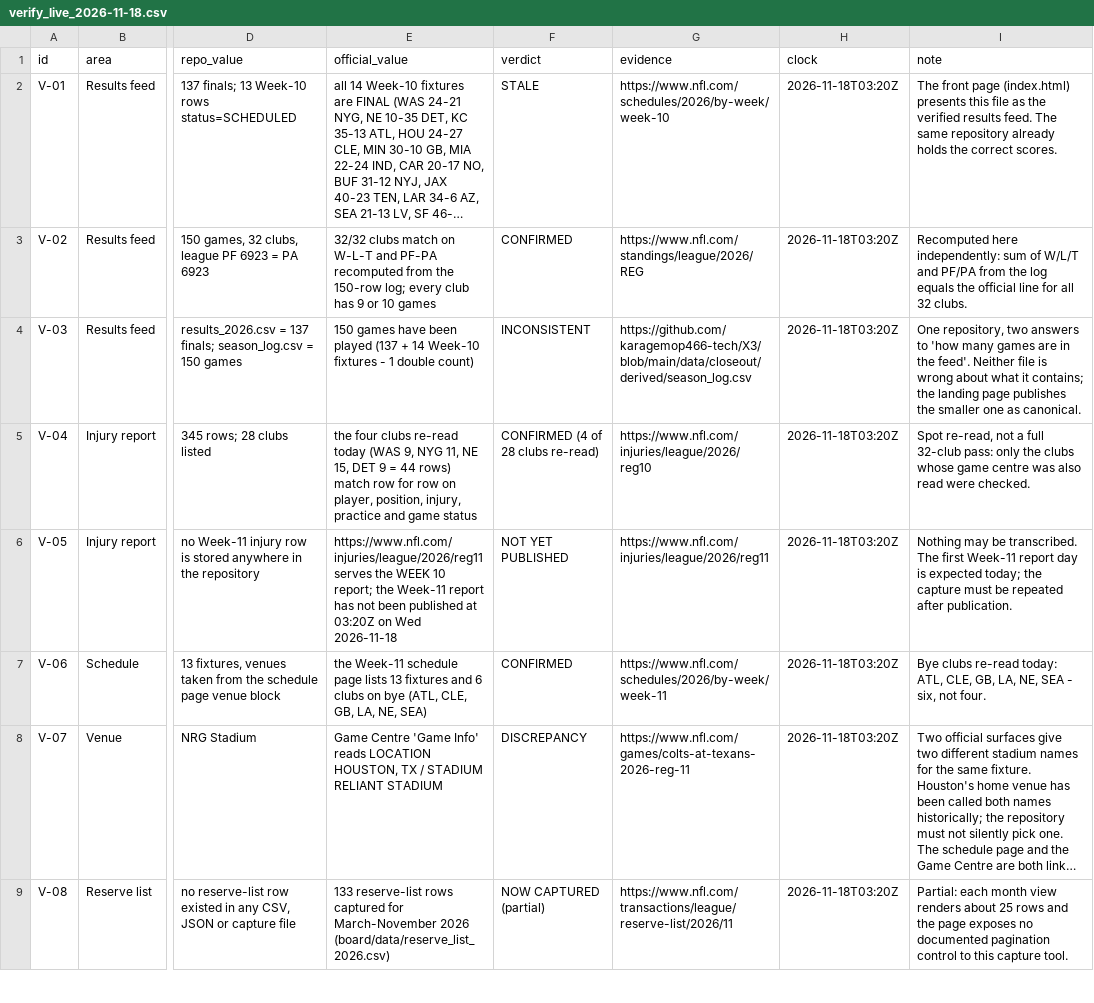
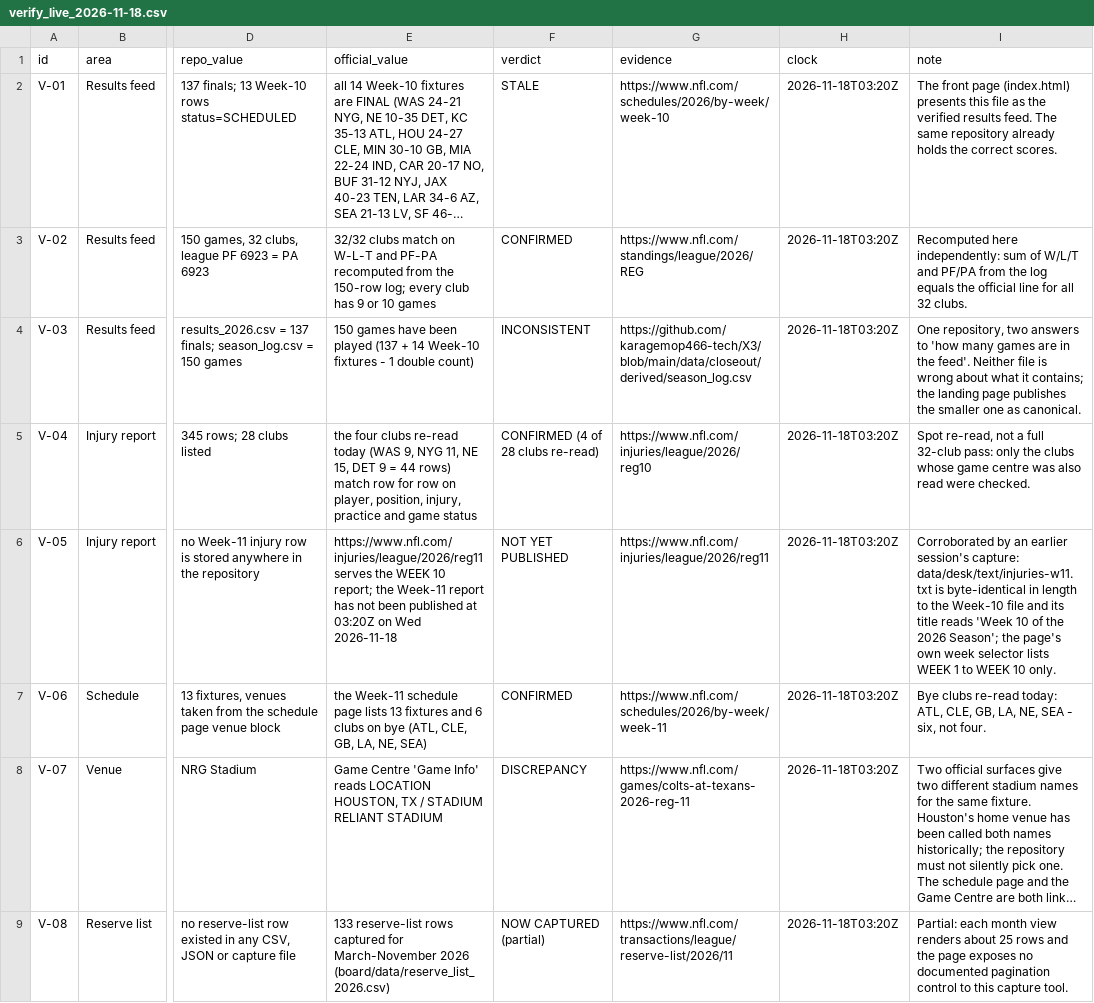
Before and after one commit to karagemop466-tech/X3, a CSV file: board/data/verify_live_2026-11-18.csv, drawn as a sheet; only a part is shown, gaps mark what is left out; long unchanged cells end in …; the diff names each change by its address in the sheet, - before the commit and + after, or states it on an @@ line.

Commit message:
board: replace an asserted injury-delta claim with a measured one, and correct it again
The injuries page said 'the repository holds one read of Week 10'. It does not. Searching the
repo found six stored reads of the same page in five modules, so the delta was computed instead
of asserted, and the page now publishes:

- the Week-10 delta between two dated reads (42h apart): 2 rows added, 0 dropped, 13 designation
  moves, 6 practice moves; 5 of 6 practice moves rose to full participation, all at LAC, and 3 of
  them gained a designation in the same window
- why a naive diff of those files is wrong: the Rams are LAR in one read and LA in the other, and
  the practice field switches between full words and abbreviations, so the raw join reports 16
  additions / 14 removals where 28 of those 30 rows are pure encoding. 62 -> 76 lines of noise that
  would have been published as availability signal 2 days before kickoff
- a replication check the encoding hides: two 345-row reads agree on all 345 designations, and two
  347-row reads taken 49 minutes apart by different modules agree on all 333 shared designations
  while differing in text on all 333 - which pins what the drift alarm must watch (row count, club
  code set, practice vocabulary), not just field presence
- F-15: six reads, two hashed, none reconciled. Reported, not repaired - those trees belong to
  other sessions.

board_verify gains two identities: the published delta is recomputed row for row from both source
files (a fabricated designation move now fails the gate), and every inventory row is re-hashed and
re-counted against the file on disk (a stale hash fails it too). Both verified with negative tests.

Also corrected: 'Questionable' is left unpriced, the weeks-1-7 gap is stated exactly (8 and 9 have
one read each, 1-7 have none), and the Week-11 'not published' verdict is corroborated by another
session's capture that is the Week-10 page under a Week-11 filename.

Co-authored-by: arena-agent <297053741+arena-agent@users.noreply.github.com>

```diff
--- a/board/data/verify_live_2026-11-18.csv
+++ b/board/data/verify_live_2026-11-18.csv
-I6 (note): Nothing may be transcribed. The first Week-11 report day is expected today; the capture must be repeated after publication.
+I6 (note): Corroborated by an earlier session's capture: data/desk/text/injuries-w11.txt is byte-identical in length to the Week-10 file and its title reads 'Week 10 of the 2026 Season'; the page's own week selector lists WEEK 1 to WEEK 10 only.
```
Also changed, not shown: 11 other files.
